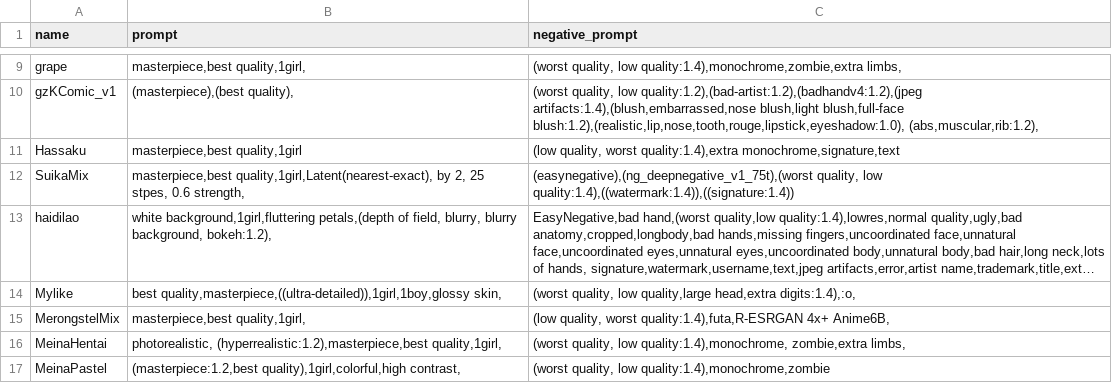
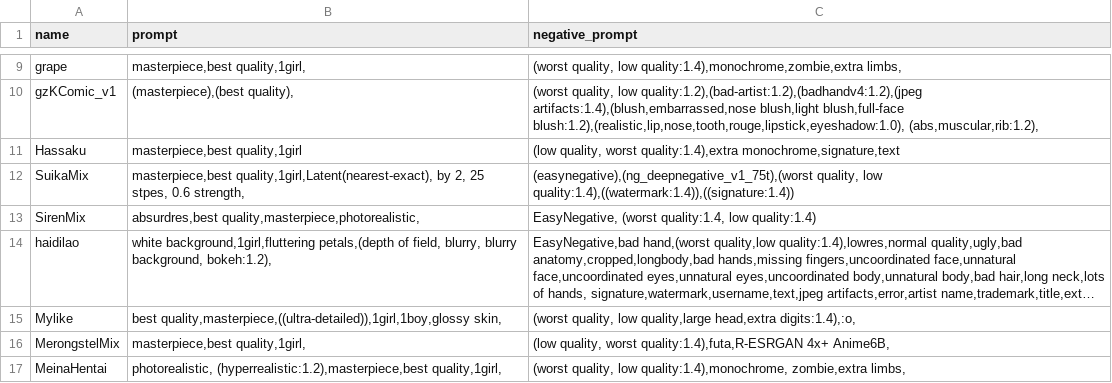
Before and after one commit to Heptoginseng/sd-configs, a CSV file: dist/styles.csv, drawn as a sheet; only a part is shown, gaps mark what is left out; the shorter side is filled out with more unchanged rows; long unchanged cells end in …; the diff names each change by its address in the sheet, - before the commit and + after, or states it on an @@ line.

Commit message:
Update styles.csv

```diff
--- a/dist/styles.csv
+++ b/dist/styles.csv
+row 13: SirenMix | absurdres,best quality,masterpiece,photorealistic, | EasyNegative, (worst quality:1.4, low quality:1.4)
```
